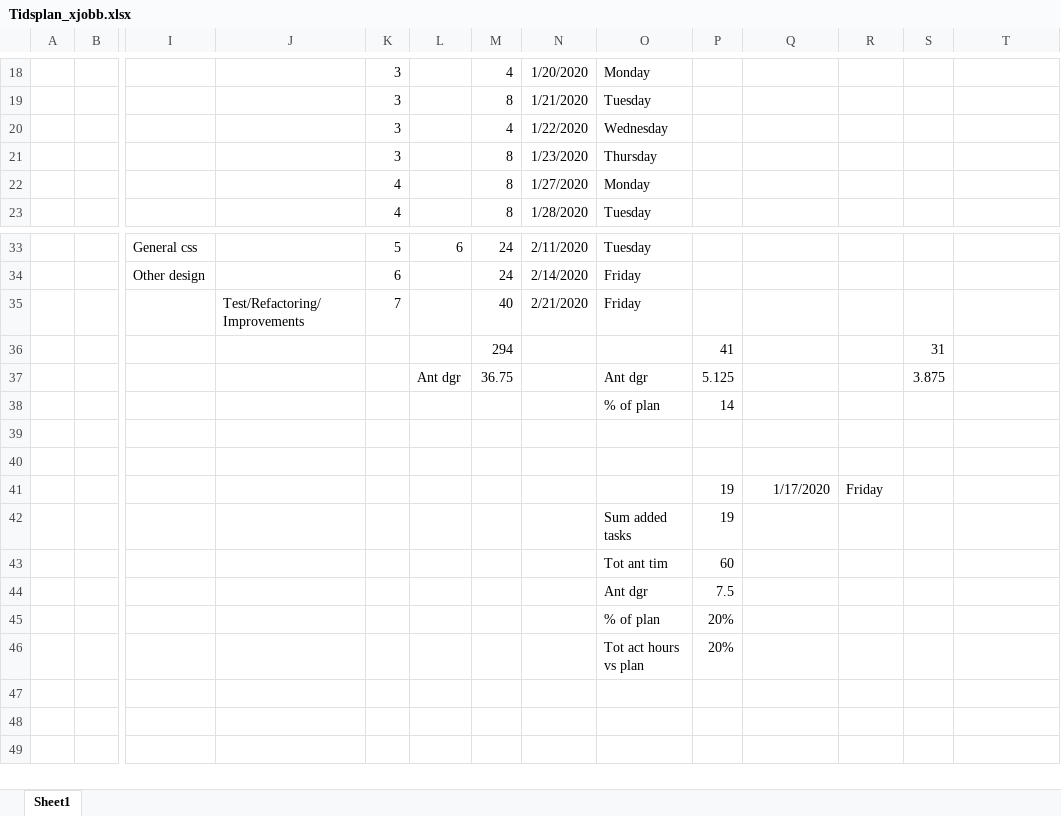
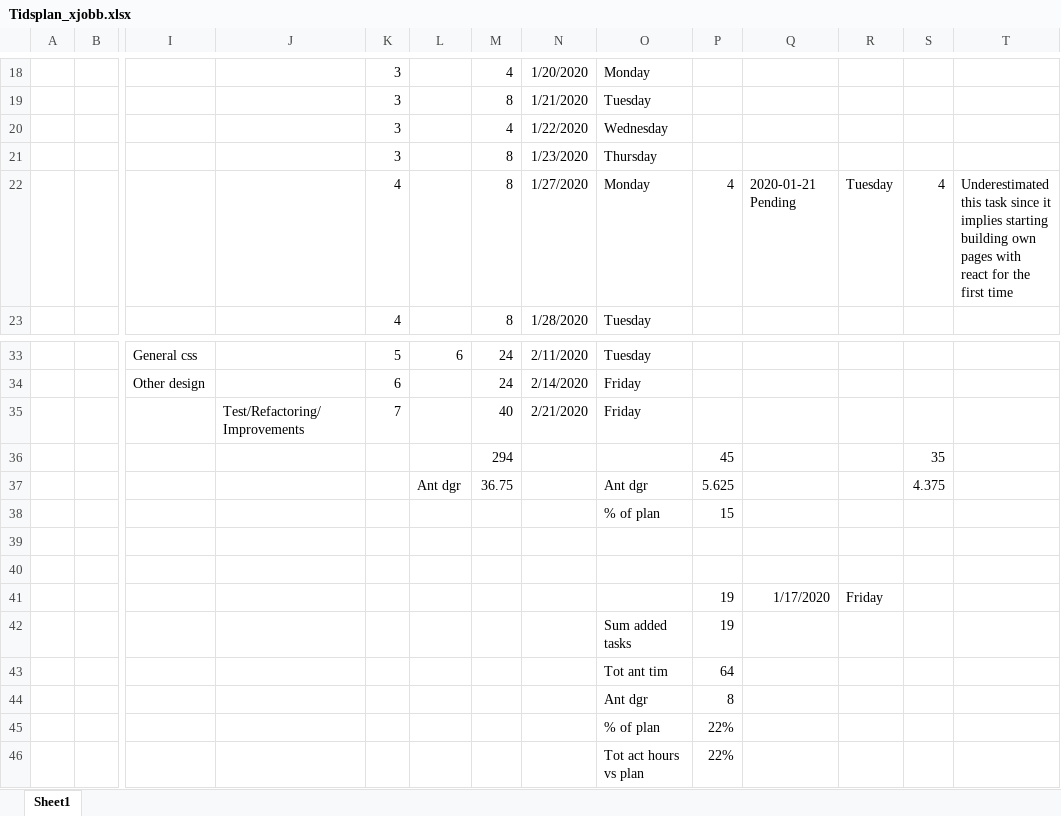
Before and after one commit to carlschlyter/mi_thesis, an Excel workbook: Tidsplan_xjobb.xlsx, sheet Sheet1, drawn as a sheet; only a part is shown, gaps mark what is left out; values as stored, in another font and other column widths than the file's, no borders; removed rows and columns are numbered as before the commit, all else as after; rows hold the shown columns only; the diff names each change by its address in the sheet, - before the commit and + after, or states it on an @@ line.

Commit message:
updated tidsplan

```diff
--- a/Tidsplan_xjobb.xlsx (sheet Sheet1)
+++ b/Tidsplan_xjobb.xlsx (sheet Sheet1)
-P22: (empty)
+P22: 4
-Q22: (empty)
+Q22: 2020-01-21 Pending
-R22: (empty)
+R22: Tuesday
-S22: (empty)
+S22: 4
-T22: (empty)
+T22: Underestimated this task since it implies starting building own pages with react for the first time
-row 36:  |  |  |  |  |  | 294 |  |  | 41 |  |  | 31
+row 36:  |  |  |  |  |  | 294 |  |  | 45 |  |  | 35
-P37: 5.125
+P37: 5.625
-S37: 3.875
+S37: 4.375
-P38: 14
+P38: 15
-P43: 60
+P43: 64
-P44: 7.5
+P44: 8
-P45:P46: 20%
+P45:P46: 22%
```
